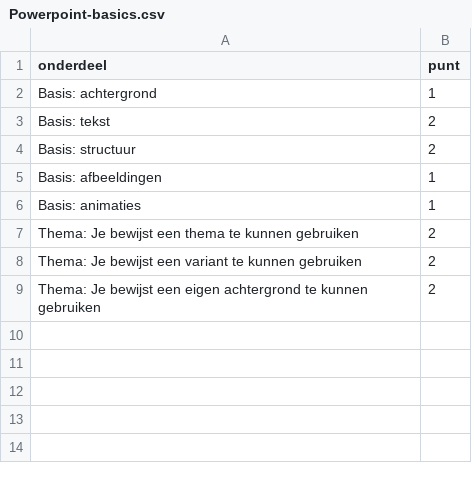
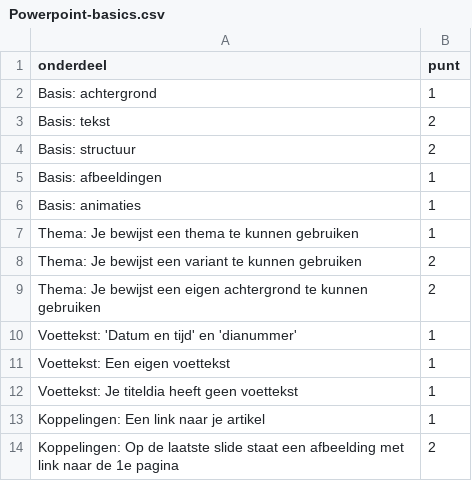
Before and after one commit to HanneMaes/meneermaes, a CSV file: docs/_data/kantoorsoftware/Powerpoint-basics.csv, drawn as a sheet.

```diff
--- a/docs/_data/kantoorsoftware/Powerpoint-basics.csv
+++ b/docs/_data/kantoorsoftware/Powerpoint-basics.csv
@@ -6,4 +6,9 @@ Basis: afbeeldingen, 1
 Basis: animaties, 1
-Thema: Je bewijst een thema te kunnen gebruiken, 2
+Thema: Je bewijst een thema te kunnen gebruiken, 1
 Thema: Je bewijst een variant te kunnen gebruiken, 2
 Thema: Je bewijst een eigen achtergrond te kunnen gebruiken, 2
+Voettekst: 'Datum en tijd' en 'dianummer', 1
+Voettekst: Een eigen voettekst, 1
+Voettekst: Je titeldia heeft geen voettekst, 1
+Koppelingen: Een link naar je artikel, 1
+Koppelingen: Op de laatste slide staat een afbeelding met link naar de 1e pagina, 2
```
Also changed, not shown: 6 other files.
